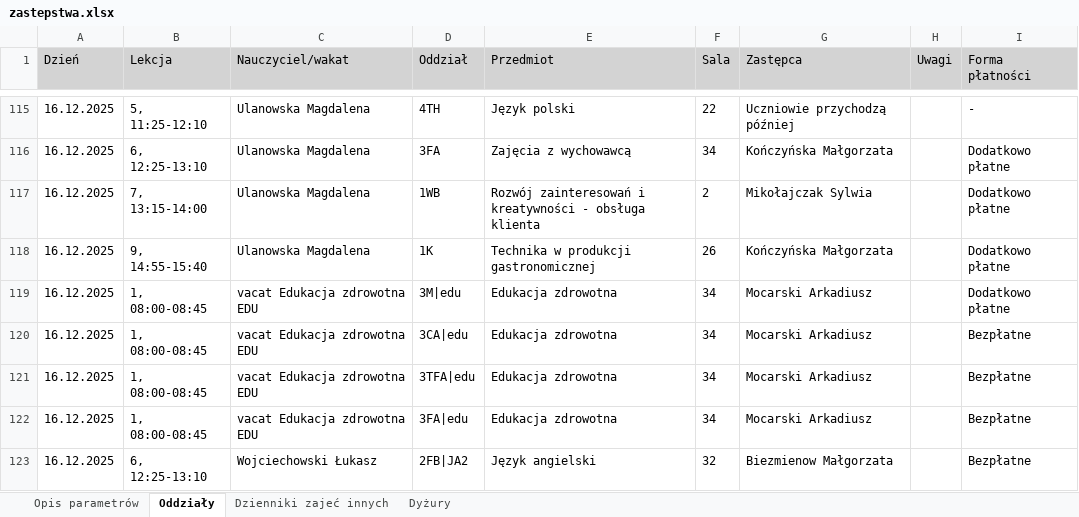
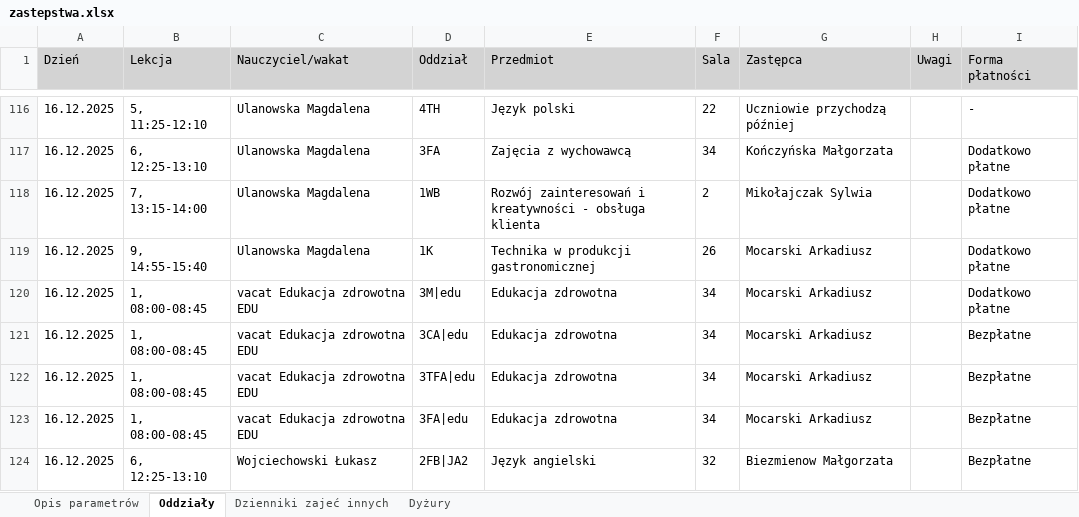
Before and after one commit to adeodatus11/zastepstwa, an Excel workbook: zastepstwa.xlsx, sheet Oddziały, drawn as a sheet; only a part is shown, gaps mark what is left out; values as stored, in another font and other column widths than the file's, no borders; addresses are those after the commit; the diff covers the shown part only; the diff names each change by its address in the sheet, - before the commit and + after, or states it on an @@ line.

```diff
--- a/zastepstwa.xlsx (sheet Oddziały)
+++ b/zastepstwa.xlsx (sheet Oddziały)
-G119 (Zastępca): Kończyńska Małgorzata
+G119 (Zastępca): Mocarski Arkadiusz
```
Also changed, not shown: 5 added rows and 27 edited cells elsewhere in this sheet, sheet Dyżury, InformacjeOPrzeniesieniach.xlsx.
